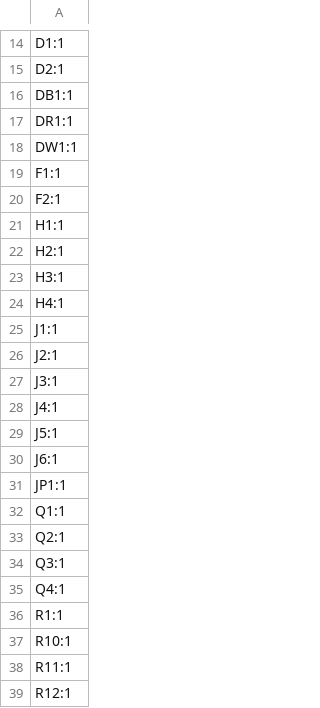
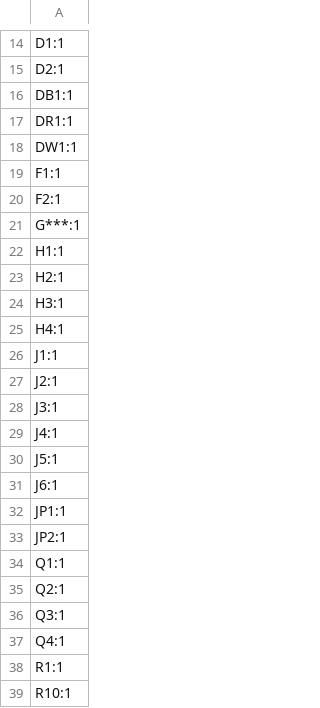
Before and after one commit to waterloo-rocketry/canhw, a CSV file: remote_arming/production/designators.csv, drawn as a sheet; only a part is shown, gaps mark what is left out; the shorter side is filled out with more unchanged rows; the diff names each change by its address in the sheet, - before the commit and + after, or states it on an @@ line.

```diff
--- a/remote_arming/production/designators.csv
+++ b/remote_arming/production/designators.csv
+row 21: G***:1
+row 33: JP2:1
```
Also changed, not shown: remote_arming/production/bom.csv, 8 other files.
